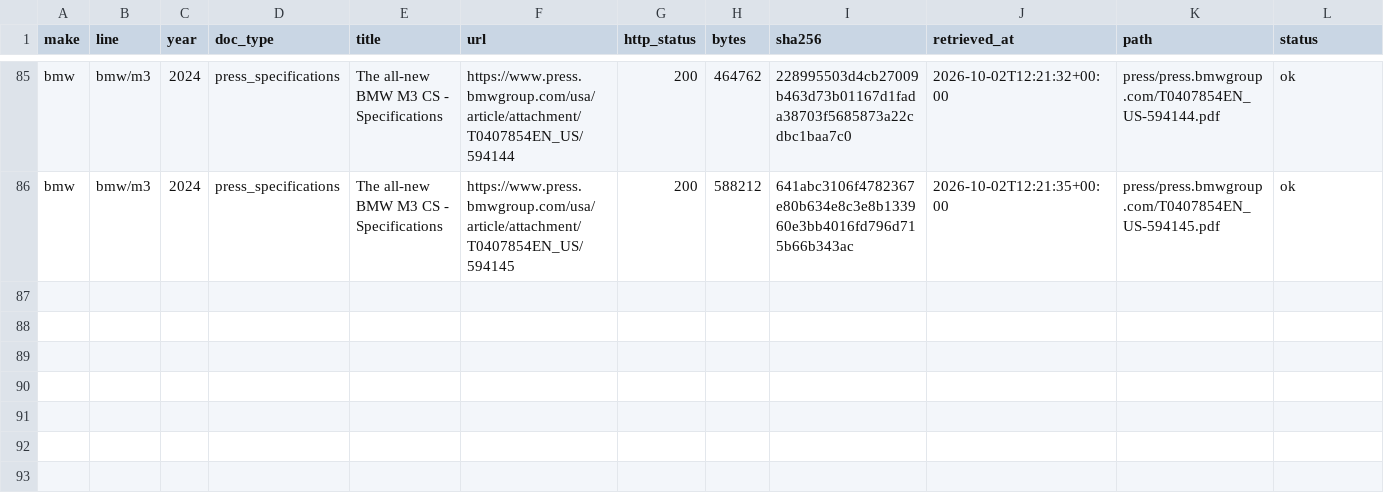
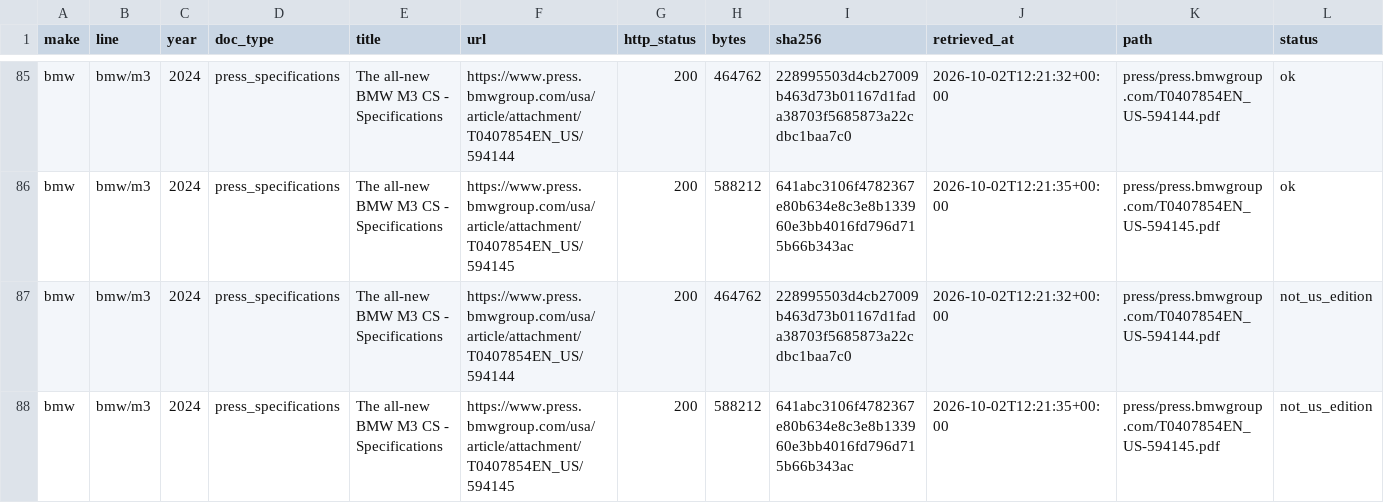
Before and after one commit to bomba1112/AutoExpert, a CSV file: data_work/_shared/manifest_press/press.bmwgroup.com.csv, drawn as a sheet; only a part is shown, gaps mark what is left out; rows hold the shown columns only; the diff names each change by its address in the sheet, - before the commit and + after, or states it on an @@ line.

```diff
--- a/data_work/_shared/manifest_press/press.bmwgroup.com.csv
+++ b/data_work/_shared/manifest_press/press.bmwgroup.com.csv
+row 87: bmw | bmw/m3 | 2024 | press_specifications | The all-new BMW M3 CS - Specifications | https://www.press.bmwgroup.com/usa/article/attachment/T0407854EN_US/594144 | 200 | 464762 | 228995503d4cb27009b463d73b01167d1fada38703f5685873a22cdbc1baa7c0 | 2026-10-02T12:21:32+00:00 | press/press.bmwgroup.com/T0407854EN_US-594144.pdf | not_us_edition
+row 88: bmw | bmw/m3 | 2024 | press_specifications | The all-new BMW M3 CS - Specifications | https://www.press.bmwgroup.com/usa/article/attachment/T0407854EN_US/594145 | 200 | 588212 | 641abc3106f4782367e80b634e8c3e8b133960e3bb4016fd796d715b66b343ac | 2026-10-02T12:21:35+00:00 | press/press.bmwgroup.com/T0407854EN_US-594145.pdf | not_us_edition
```
Also changed, not shown: data_work/_shared/manifest_press/www.kiamedia.com.csv, data_work/hyundai/staging/kona/gaps.csv, 46 other files.
